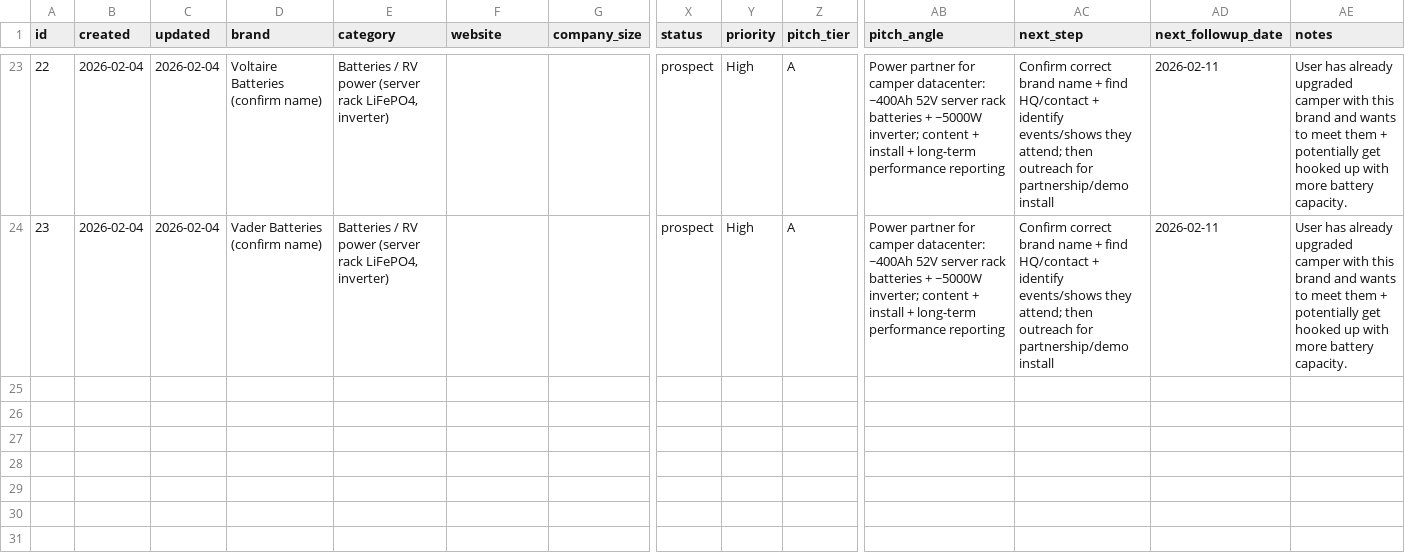
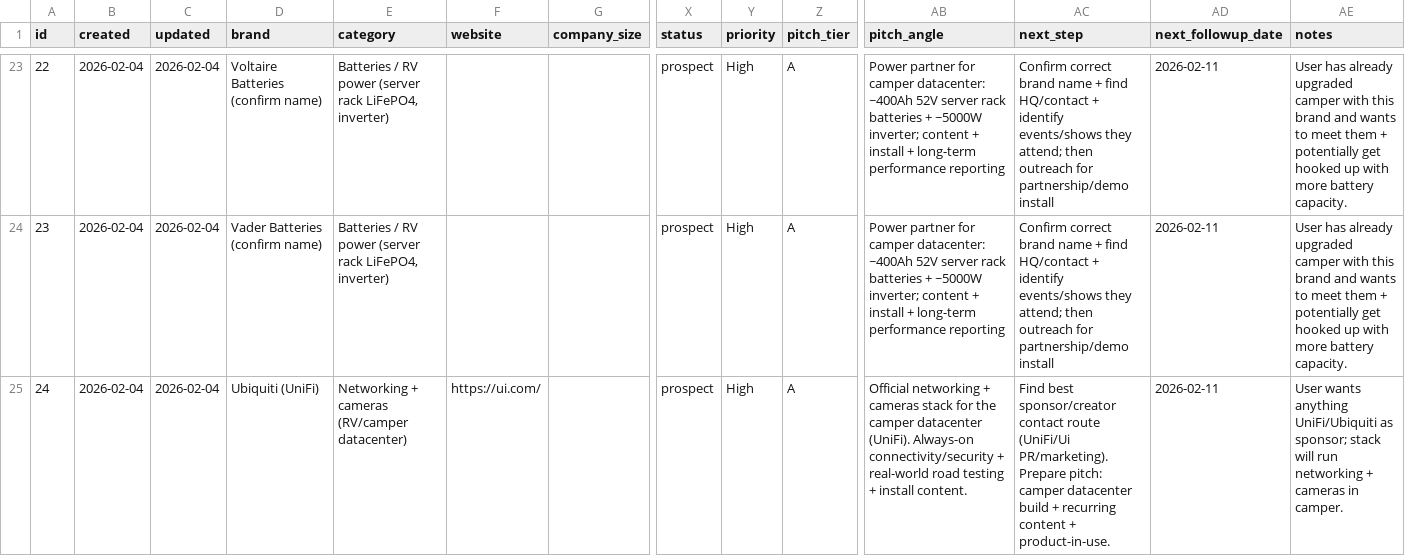
Before and after one commit to mrbot-qrlife/qrlife-web, a CSV file: outbound/crm/sponsors.csv, drawn as a sheet; only a part is shown, gaps mark what is left out; rows hold the shown columns only; the diff names each change by its address in the sheet, - before the commit and + after, or states it on an @@ line.

Commit message:
Add Ubiquiti (UniFi) as sponsor prospect

```diff
--- a/outbound/crm/sponsors.csv
+++ b/outbound/crm/sponsors.csv
+row 25: 24 | 2026-02-04 | 2026-02-04 | Ubiquiti (UniFi) | Networking + cameras (RV/camper datacenter) | https://ui.com/ |  | prospect | High | A | Official networking + cameras stack for the camper datacenter (UniFi). Always-on connectivity/security + real-world road testing + install content. | Find best sponsor/creator contact route (UniFi/Ui PR/marketing). Prepare pitch: camper datacenter build + recurring content + product-in-use. | 2026-02-11 | User wants anything UniFi/Ubiquiti as sponsor; stack will run networking + cameras in camper.
```
